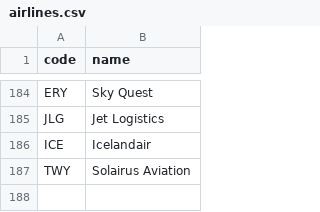
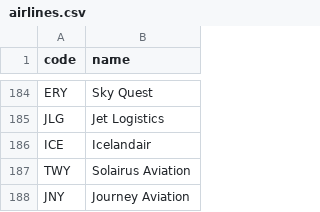
Before and after one commit to kds54/MMM-Planefinder, a CSV file: airlines.csv, drawn as a sheet; only a part is shown, gaps mark what is left out; the diff names each change by its address in the sheet, - before the commit and + after, or states it on an @@ line.

Commit message:
Update airlines.csv

```diff
--- a/airlines.csv
+++ b/airlines.csv
+row 188: JNY | Journey Aviation
```
